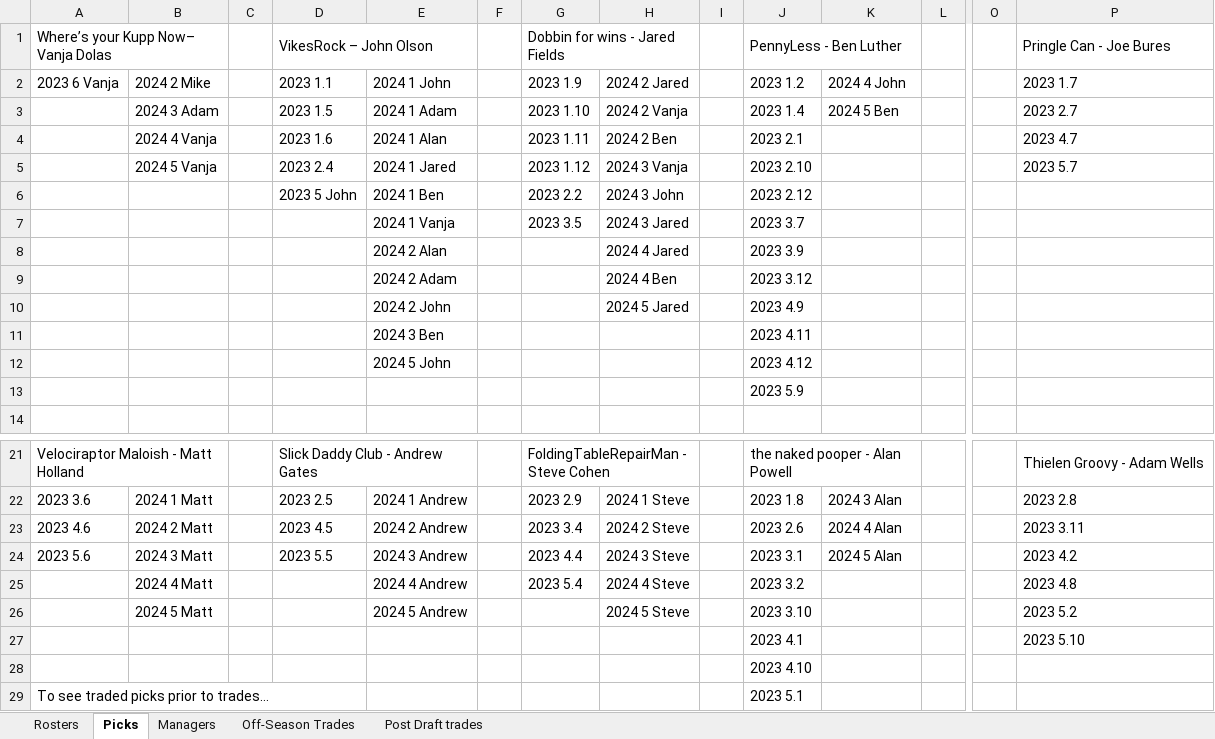
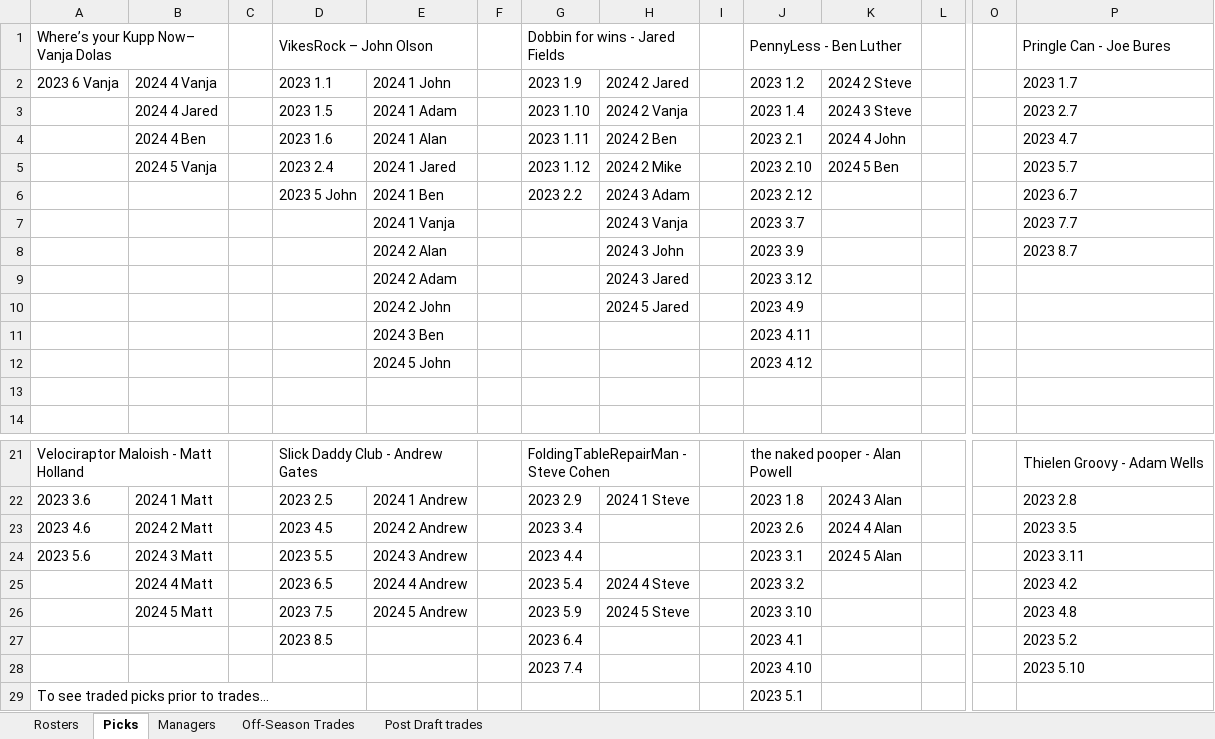
Before and after one commit to johnolson8734/Dynasty, an Excel workbook: OffSeason.xlsx, sheet Picks, drawn as a sheet; only a part is shown, gaps mark what is left out; values as stored, in another font and other column widths than the file's, no cell formats; removed rows and columns are numbered as before the commit, all else as after; rows hold the shown columns only; the diff covers the shown part only; the diff names each change by its address in the sheet, - before the commit and + after, or states it on an @@ line.

```diff
--- a/OffSeason.xlsx (sheet Picks)
+++ b/OffSeason.xlsx (sheet Picks)
-B2: 2024 2 Mike
+B2: 2024 4 Vanja
-K2: 2024 4 John
+K2: 2024 2 Steve
-B3: 2024 3 Adam
+B3: 2024 4 Jared
-K3: 2024 5 Ben
+K3: 2024 3 Steve
-B4: 2024 4 Vanja
+B4: 2024 4 Ben
-K4: (empty)
+K4: 2024 4 John
-H5: 2024 3 Vanja
+H5: 2024 2 Mike
-K5: (empty)
+K5: 2024 5 Ben
-H6: 2024 3 John
+H6: 2024 3 Adam
-P6: (empty)
+P6: 2023 6.7
-row 7:  |  |  |  | 2024 1 Vanja |  | 2023 3.5 | 2024 3 Jared |  | 2023 3.7
+row 7:  |  |  |  | 2024 1 Vanja |  |  | 2024 3 Vanja |  | 2023 3.7 |  |  |  | 2023 7.7
-H8: 2024 4 Jared
+H8: 2024 3 John
-P8: (empty)
+P8: 2023 8.7
-H9: 2024 4 Ben
+H9: 2024 3 Jared
-J13: 2023 5.9
+J13: (empty)
-H23: 2024 2 Steve
+H23: (empty)
-P23: 2023 3.11
+P23: 2023 3.5
-H24: 2024 3 Steve
+H24: (empty)
-P24: 2023 4.2
+P24: 2023 3.11
-D25: (empty)
+D25: 2023 6.5
-P25: 2023 4.8
+P25: 2023 4.2
-D26: (empty)
+D26: 2023 7.5
-G26: (empty)
+G26: 2023 5.9
-P26: 2023 5.2
+P26: 2023 4.8
+row 27:  |  |  | 2023 8.5 |  |  | 2023 6.4 |  |  | 2023 4.1 |  |  |  | 2023 5.2
-G28: (empty)
+G28: 2023 7.4
-J28: 2023 4.1
+J28: 2023 4.10
-row 28:  |  |  |  |  |  |  |  |  | 2023 4.10
```
Also changed, not shown: 50 added rows, 2 removed rows and 14 edited cells elsewhere in this sheet, sheet Rosters, sheet Off-Season Trades, cell formats.
